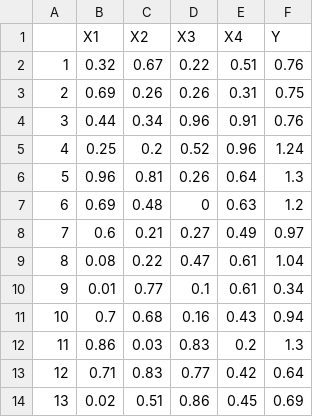
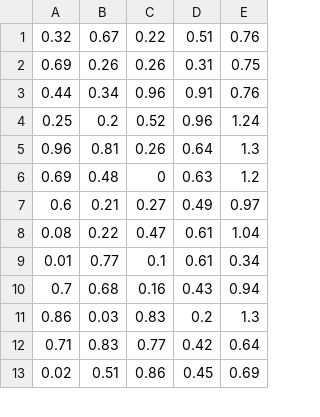
Before and after one commit to bobchryz/Statistical-Analysis-Using-R, a CSV file: data/sample.csv, drawn as a sheet; only a part is shown; removed rows and columns are numbered as before the commit, all else as after; the diff names each change by its address in the sheet, - before the commit and + after, or states it on an @@ line.

```diff
--- a/data/sample.csv
+++ b/data/sample.csv
-column A, rows 2-14: 1 | 2 | 3 | 4 | 5 | 6 | 7 | 8 | 9 | 10 | 11 | 12 | 13
-row 1:  | X1 | X2 | X3 | X4 | Y
```
Also changed, not shown: 7 other files.
